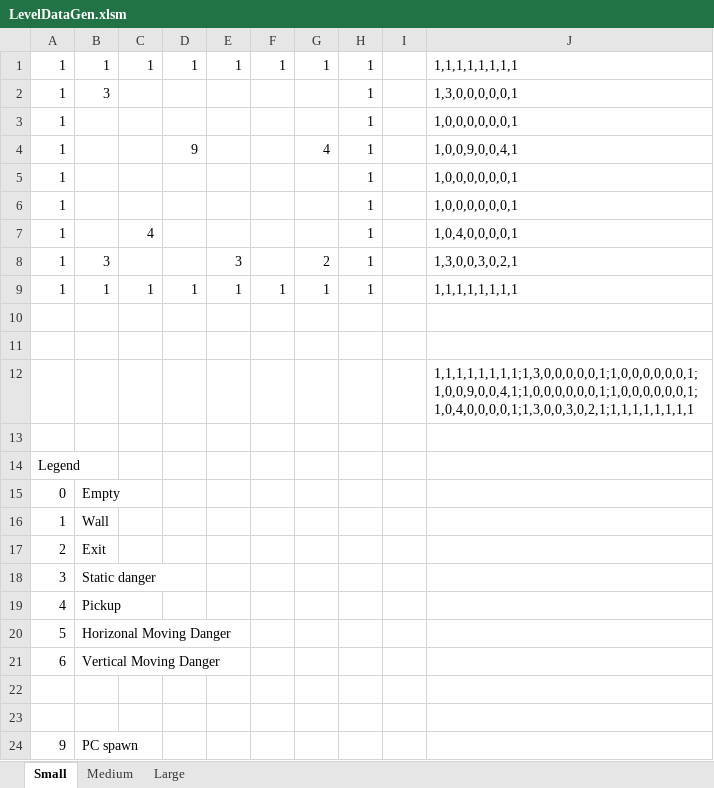
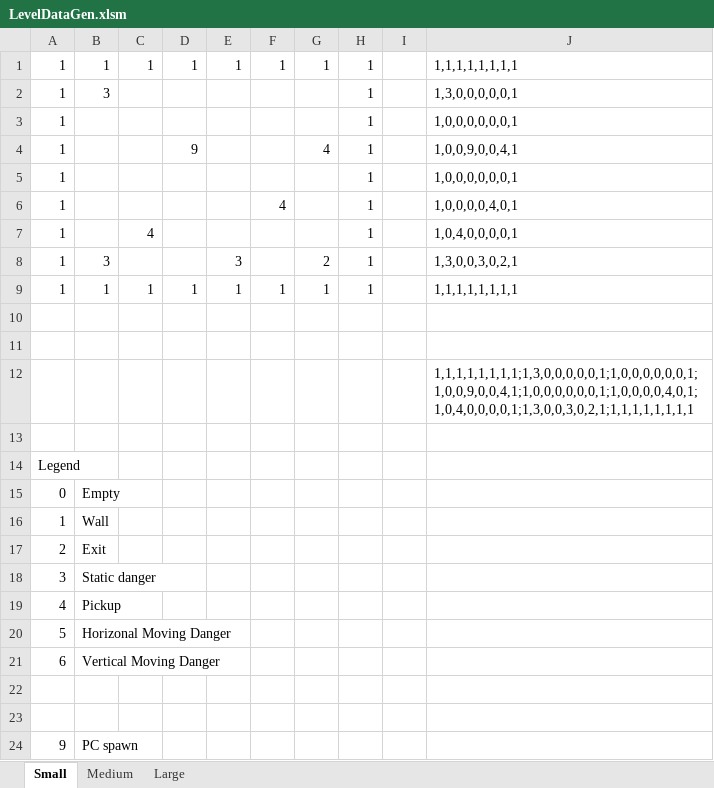
Before and after one commit to Penda-MDX/Cross_Platform_Second_Year, an Excel workbook: LevelDataGen.xlsm, sheet Small, drawn as a sheet; values as stored, in another font and other column widths than the file's, no borders; the diff names each change by its address in the sheet, - before the commit and + after, or states it on an @@ line.

Commit message:
On screen prompts and timing
slight changes to add instructions and N button for cycling levels

```diff
--- a/LevelDataGen.xlsm (sheet Small)
+++ b/LevelDataGen.xlsm (sheet Small)
-F6: (empty)
+F6: 4
-J6: 1,0,0,0,0,0,0,1
+J6: 1,0,0,0,0,4,0,1
-J12: 1,1,1,1,1,1,1,1;1,3,0,0,0,0,0,1;1,0,0,0,0,0,0,1;1,0,0,9,0,0,4,1;1,0,0,0,0,0,0,1;1,0,0,0,0,0,0,1;1,0,4,0,0,0,0,1;1,3,0,0,3,0,2,1;1,1,1,1,1,1,1,1
+J12: 1,1,1,1,1,1,1,1;1,3,0,0,0,0,0,1;1,0,0,0,0,0,0,1;1,0,0,9,0,0,4,1;1,0,0,0,0,0,0,1;1,0,0,0,0,4,0,1;1,0,4,0,0,0,0,1;1,3,0,0,3,0,2,1;1,1,1,1,1,1,1,1
```
Also changed, not shown: 5 other files.
